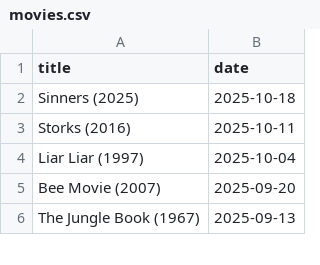
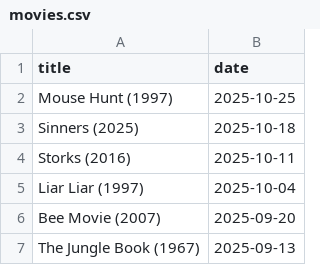
Before and after one commit to febog/mushu-movies, a CSV file: _data/movies.csv, drawn as a sheet; only a part is shown.

Commit message:
Update data

```diff
--- a/_data/movies.csv
+++ b/_data/movies.csv
@@ -1,2 +1,3 @@
 title,date
+Mouse Hunt (1997),2025-10-25
 Sinners (2025),2025-10-18
```
